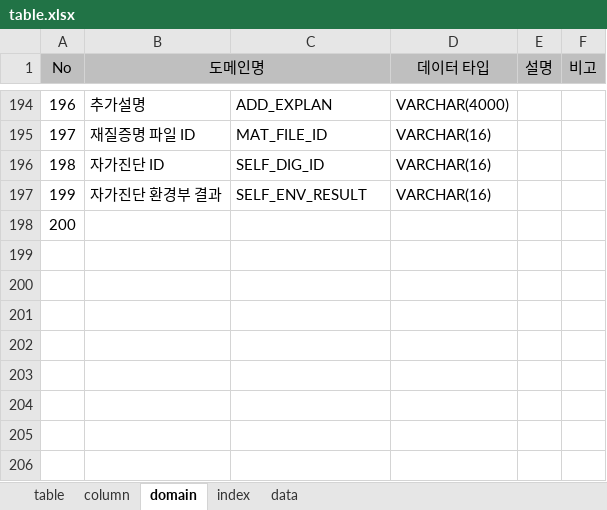
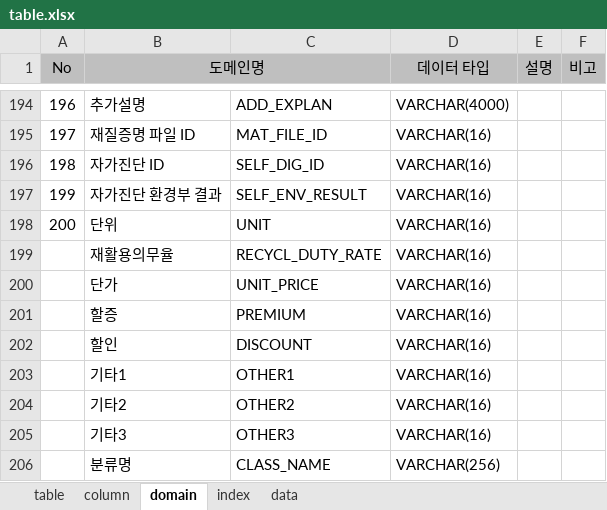
Before and after one commit to jinix55/SubProjsct, an Excel workbook: SubProject/script/table.xlsx, sheet domain, drawn as a sheet; only a part is shown, gaps mark what is left out; values as stored, in another font and other column widths than the file's, no borders; the diff names each change by its address in the sheet, - before the commit and + after, or states it on an @@ line.

```diff
--- a/SubProject/script/table.xlsx (sheet domain)
+++ b/SubProject/script/table.xlsx (sheet domain)
-B198 (도메인명): (empty)
+B198 (도메인명): 단위
-C198: (empty)
+C198: UNIT
-D198 (데이터 타입): (empty)
+D198 (데이터 타입): VARCHAR(16)
+row 199:  | 재활용의무율 | RECYCL_DUTY_RATE | VARCHAR(16)
+row 200:  | 단가 | UNIT_PRICE | VARCHAR(16)
+row 201:  | 할증 | PREMIUM | VARCHAR(16)
+row 202:  | 할인 | DISCOUNT | VARCHAR(16)
+row 203:  | 기타1 | OTHER1 | VARCHAR(16)
+row 204:  | 기타2 | OTHER2 | VARCHAR(16)
+row 205:  | 기타3 | OTHER3 | VARCHAR(16)
+row 206:  | 분류명 | CLASS_NAME | VARCHAR(256)
```
Also changed, not shown: sheet data, sheet column, sheet index, sheet table, formulas that keep their value.
